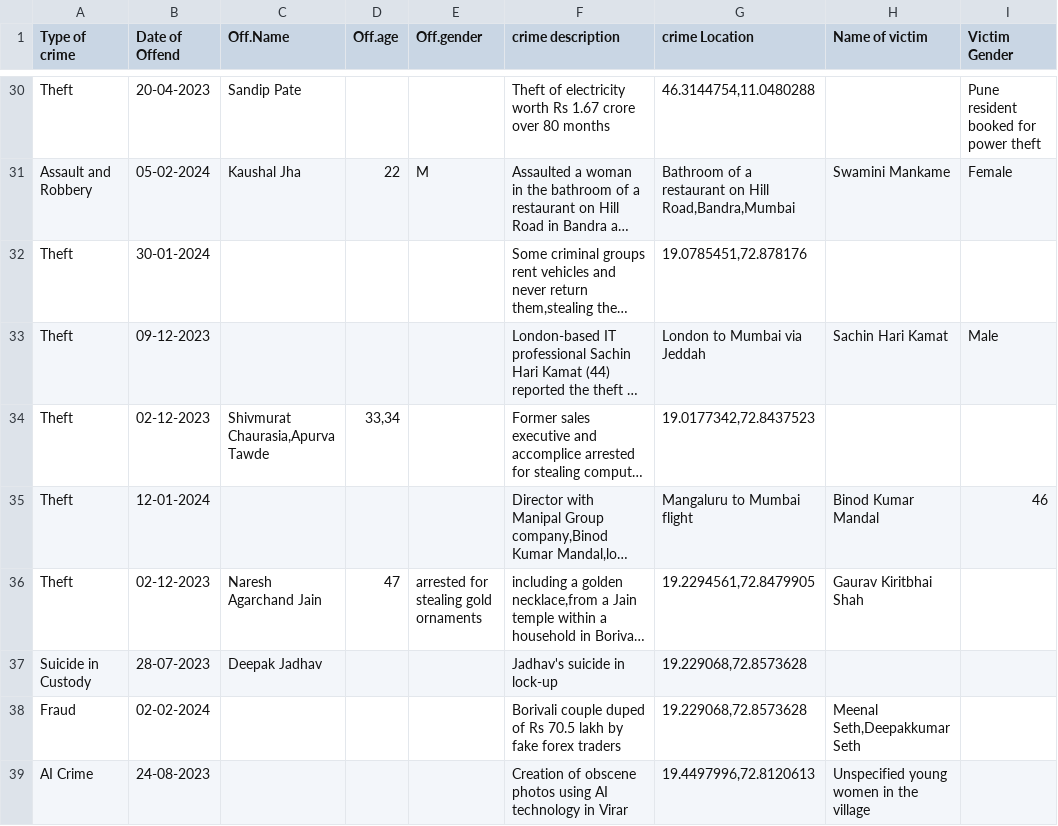
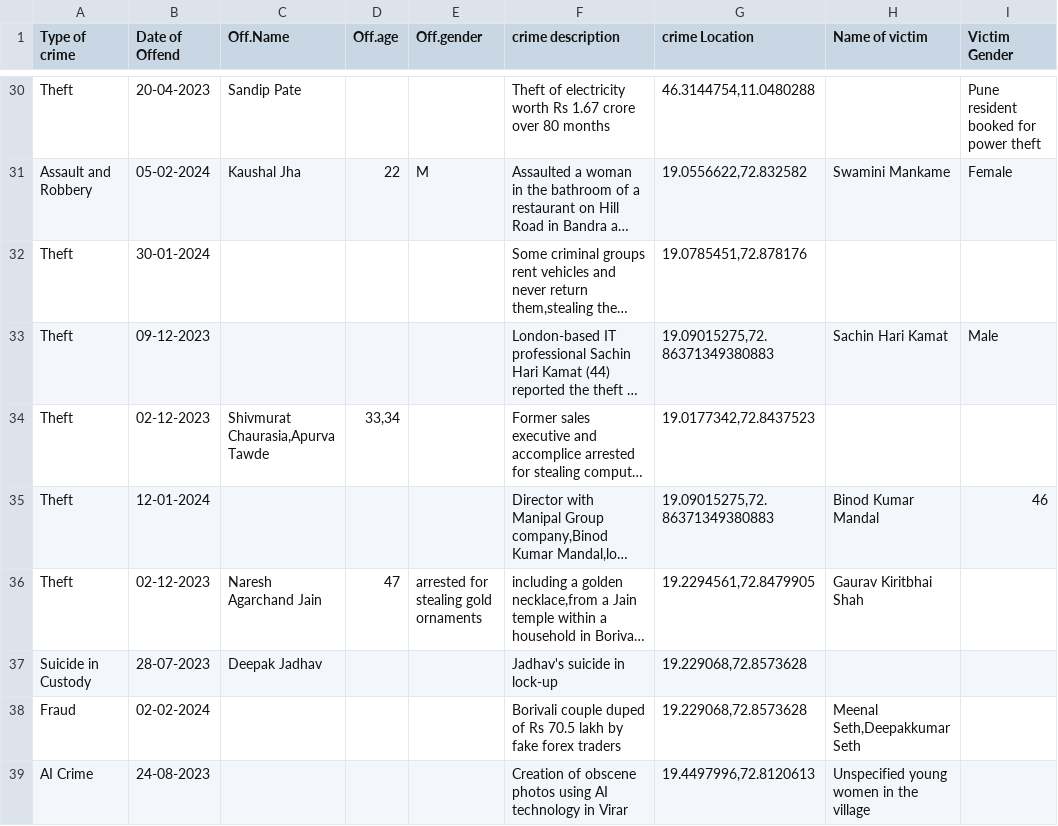
Before and after one commit to Erenyeager31/CrimeHotspotAnalysis, a CSV file: frontend/files/ProcessedData.csv, drawn as a sheet; only a part is shown, gaps mark what is left out; long unchanged cells end in …; the diff covers the shown part only; the diff names each change by its address in the sheet, - before the commit and + after, or states it on an @@ line.

```diff
--- a/frontend/files/ProcessedData.csv
+++ b/frontend/files/ProcessedData.csv
-G31 (crime Location): Bathroom of a restaurant on Hill Road,Bandra,Mumbai
+G31 (crime Location): 19.0556622,72.832582
-G33 (crime Location): London to Mumbai via Jeddah
+G33 (crime Location): 19.09015275,72.86371349380883
-G35 (crime Location): Mangaluru to Mumbai flight
+G35 (crime Location): 19.09015275,72.86371349380883
```
Also changed, not shown: 31 edited cells elsewhere in this file, 6 other files.
